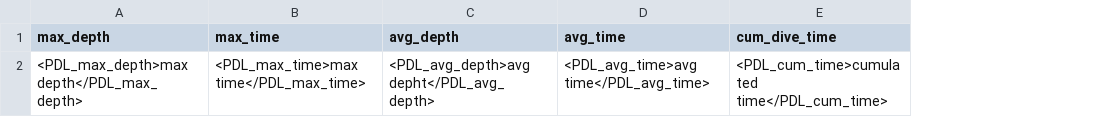
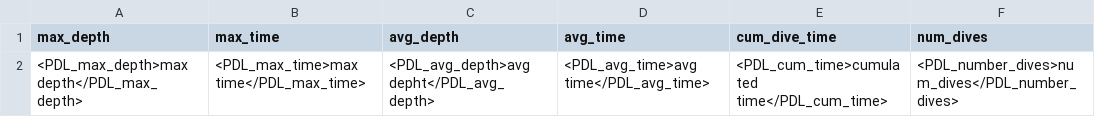
Before and after one commit to IzzySoft/phpDiveLog, a CSV file: install/adl/template/pdl_global.csv, drawn as a sheet; the diff names each change by its address in the sheet, - before the commit and + after, or states it on an @@ line.

```diff
--- a/install/adl/template/pdl_global.csv
+++ b/install/adl/template/pdl_global.csv
+column F (num_dives), row 2: <PDL_number_dives>num_dives</PDL_number_dives>
```
Also changed, not shown: 1 other file.
